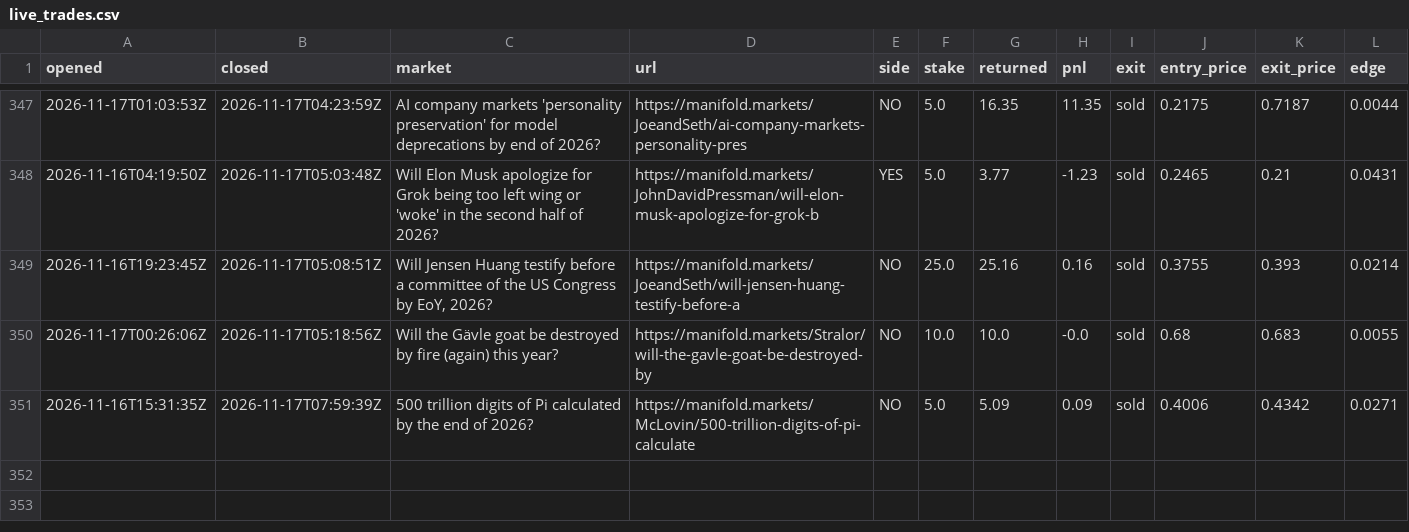
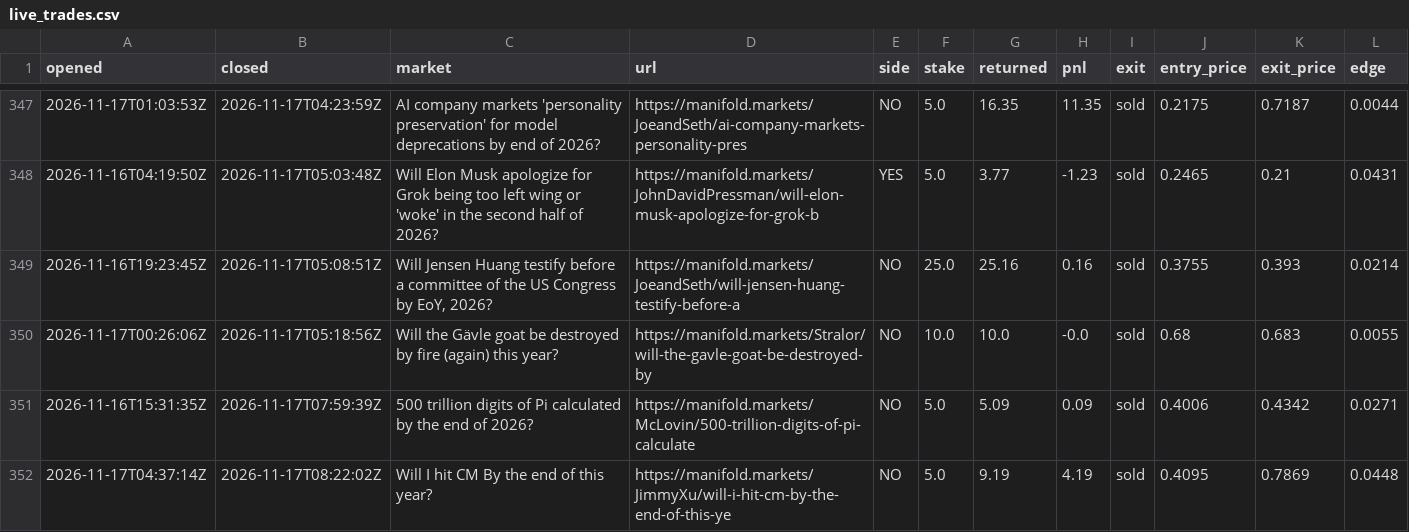
Before and after one commit to evanwang810/cron-loop, a CSV file: live_trades.csv, drawn as a sheet; only a part is shown, gaps mark what is left out.

```diff
--- a/live_trades.csv
+++ b/live_trades.csv
@@ -351 +351,2 @@ opened,closed,market,url,side,stake,returned,pnl,exit,entry_price,exit_price,edg
 2026-11-16T15:31:35Z,2026-11-17T07:59:39Z,500 trillion digits of Pi calculated by the end of 2026?,https://manifold.markets/McLovin/500-trillion-digits-of-pi-calculate,NO,5.0,5.09,0.09,sold,0.4006,0.4342,0.0271
+2026-11-17T04:37:14Z,2026-11-17T08:22:02Z,Will I hit CM By the end of this year?,https://manifold.markets/JimmyXu/will-i-hit-cm-by-the-end-of-this-ye,NO,5.0,9.19,4.19,sold,0.4095,0.7869,0.0448
```
Also changed, not shown: live_equity.csv, 1 other file.
